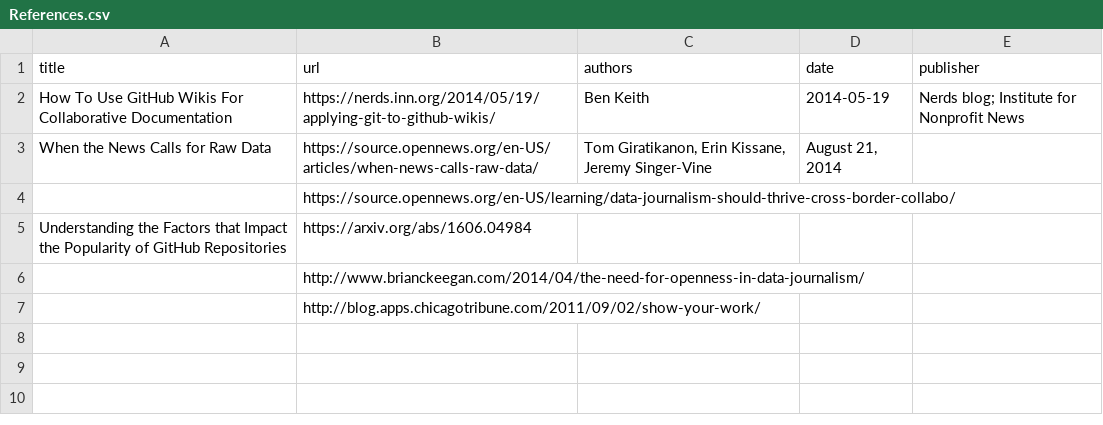
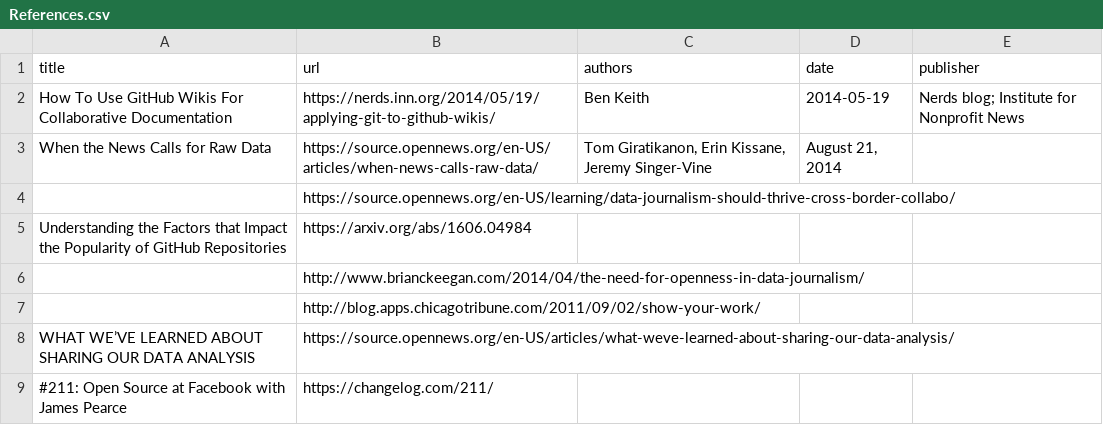
Before and after one commit to underthecurve/repo-of-repos, a CSV file: References.csv, drawn as a sheet; the diff names each change by its address in the sheet, - before the commit and + after, or states it on an @@ line.

Commit message:
Update References.csv

```diff
--- a/References.csv
+++ b/References.csv
+row 8: WHAT WE’VE LEARNED ABOUT SHARING OUR DATA ANALYSIS | https://source.opennews.org/en-US/articles/what-weve-learned-about-sharing-our-data-analysis/
+row 9: #211: Open Source at Facebook with James Pearce | https://changelog.com/211/
```
